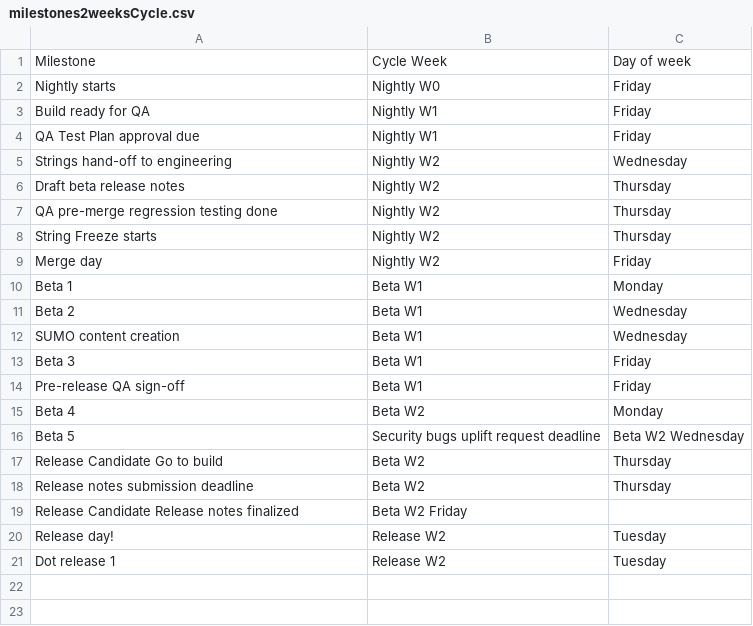
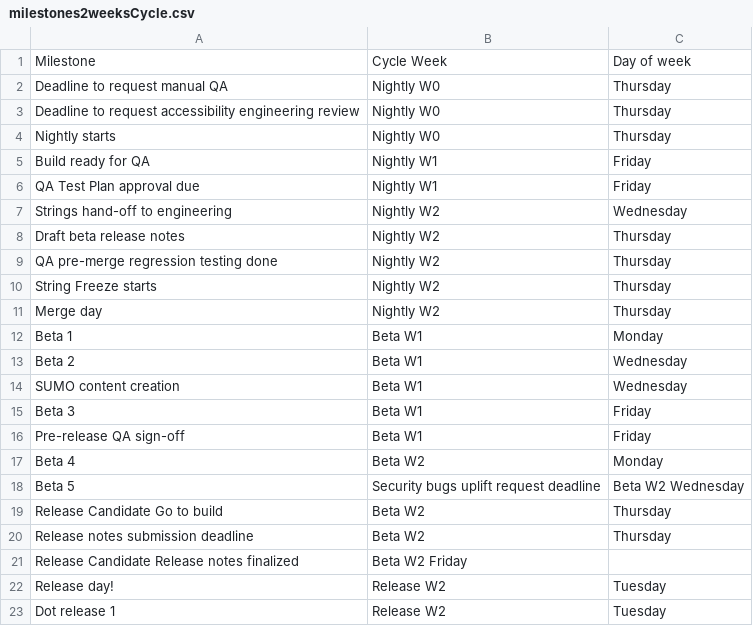
Before and after one commit to mozilla/releases_insights, a CSV file: milestones2weeksCycle.csv, drawn as a sheet.

```diff
--- a/milestones2weeksCycle.csv
+++ b/milestones2weeksCycle.csv
@@ -1,3 +1,5 @@
 Milestone,Cycle Week,Day of week
-Nightly starts,Nightly W0,Friday
+Deadline to request manual QA,Nightly W0,Thursday
+Deadline to request accessibility engineering review,Nightly W0,Thursday
+Nightly starts,Nightly W0,Thursday
 Build ready for QA,Nightly W1,Friday
@@ -8,3 +10,3 @@ QA pre-merge regression testing done,Nightly W2,Thursday
 String Freeze starts,Nightly W2,Thursday
-Merge day,Nightly W2,Friday
+Merge day,Nightly W2,Thursday
 Beta 1,Beta W1,Monday
```
Also changed, not shown: 20 other files.
